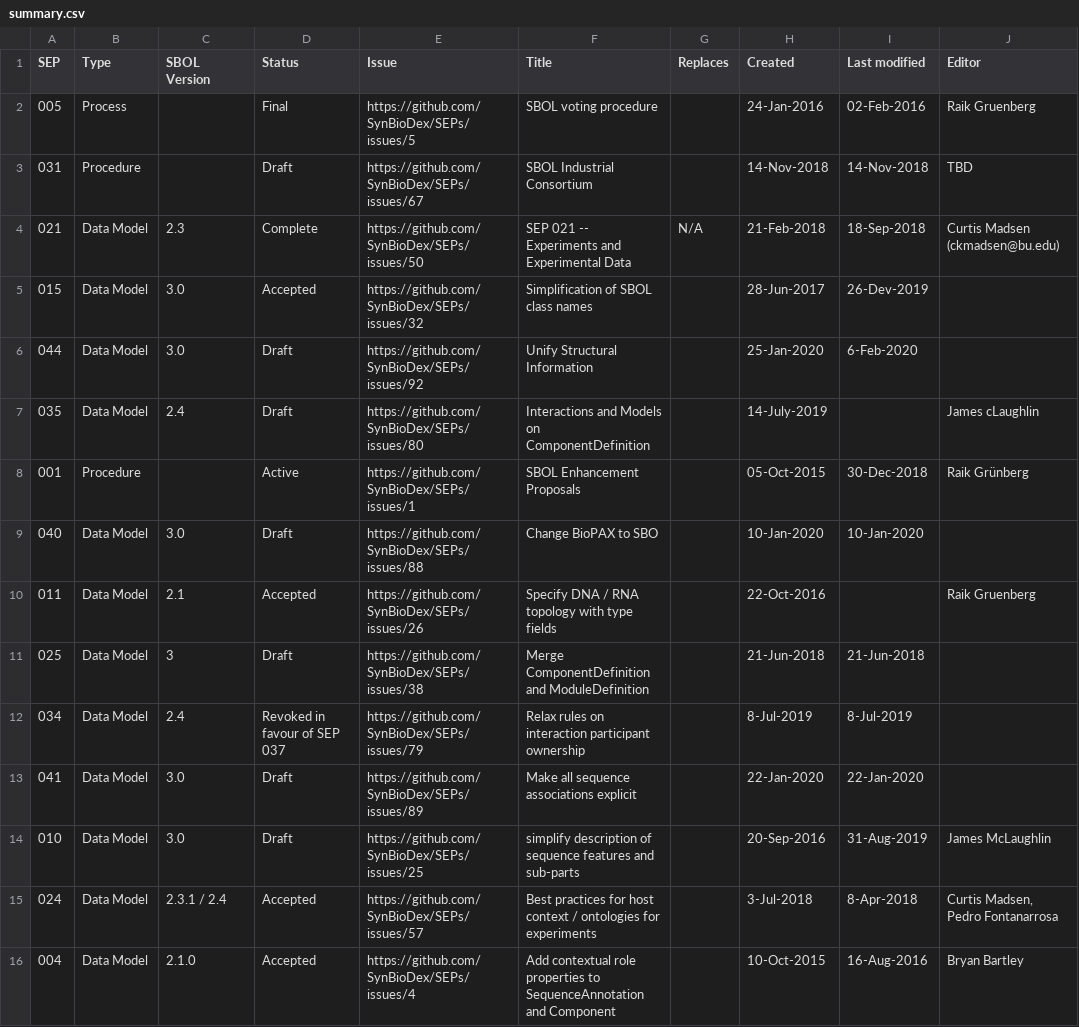
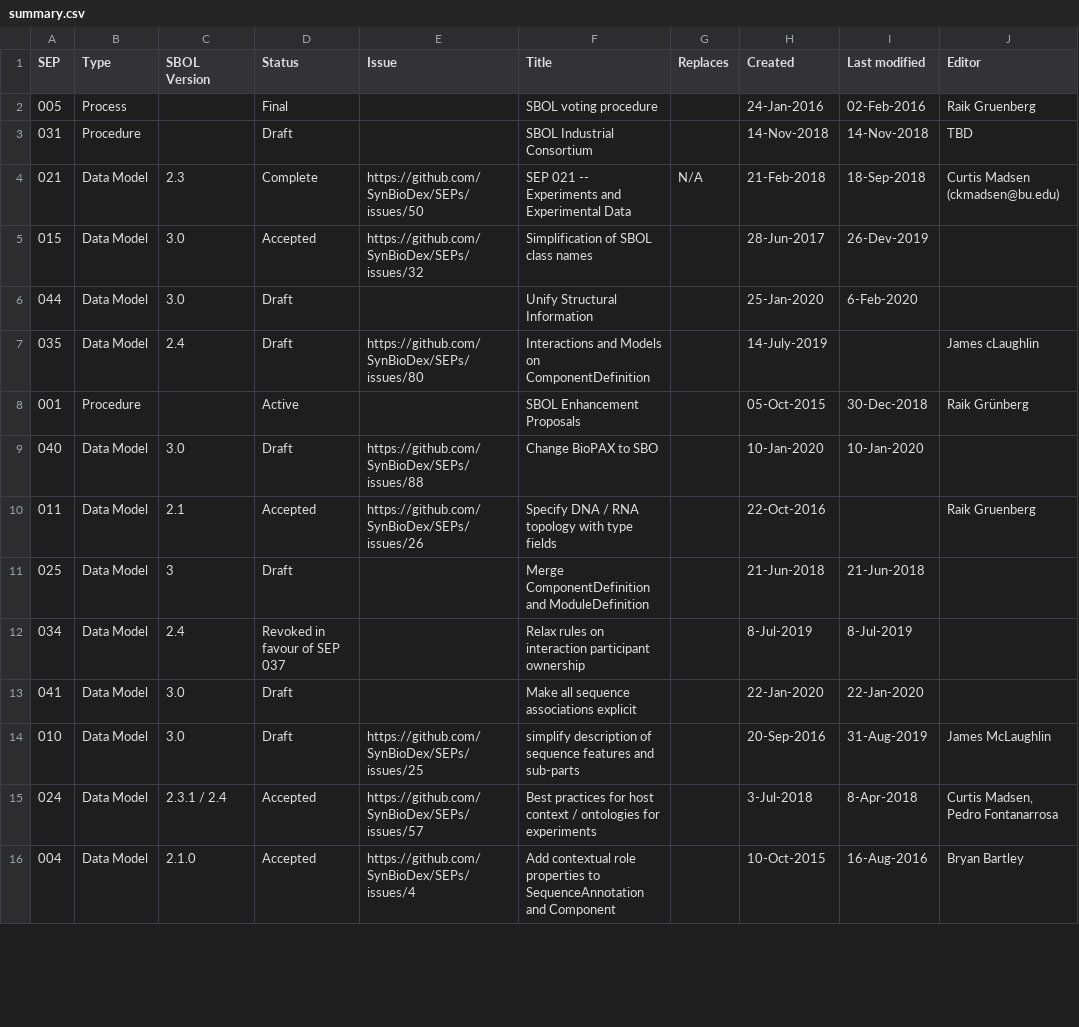
Before and after one commit to SynBioDex/SEPs, a CSV file: summary.csv, drawn as a sheet; only a part is shown; the diff covers the shown part only; the diff names each change by its address in the sheet, - before the commit and + after, or states it on an @@ line.

Commit message:
add script to generate summary table

```diff
--- a/summary.csv
+++ b/summary.csv
-E2 (Issue): https://github.com/SynBioDex/SEPs/issues/5
+E2 (Issue): (empty)
-E3 (Issue): https://github.com/SynBioDex/SEPs/issues/67
+E3 (Issue): (empty)
-E6 (Issue): https://github.com/SynBioDex/SEPs/issues/92
+E6 (Issue): (empty)
-E8 (Issue): https://github.com/SynBioDex/SEPs/issues/1
+E8 (Issue): (empty)
-E11 (Issue): https://github.com/SynBioDex/SEPs/issues/38
+E11 (Issue): (empty)
-E12 (Issue): https://github.com/SynBioDex/SEPs/issues/79
+E12 (Issue): (empty)
-E13 (Issue): https://github.com/SynBioDex/SEPs/issues/89
+E13 (Issue): (empty)
```
Also changed, not shown: 15 edited cells elsewhere in this file, 2 other files.
